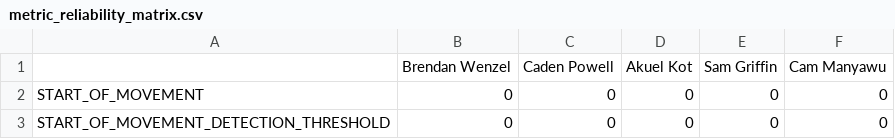
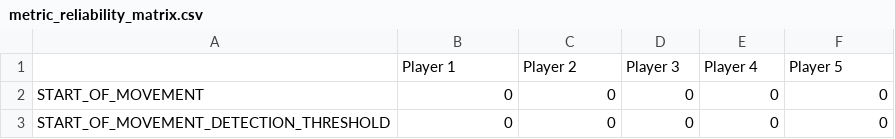
Before and after one commit to dcfrancis2000/GR_capstone_public, a CSV file: plots_summaries/metric_reliability_matrix.csv, drawn as a sheet; only a part is shown.

Commit message:
Anonymize instance

```diff
--- a/plots_summaries/metric_reliability_matrix.csv
+++ b/plots_summaries/metric_reliability_matrix.csv
@@ -1,2 +1,2 @@
-"","Brendan Wenzel","Caden Powell","Akuel Kot","Sam Griffin","Cam Manyawu"
+"","Player 1","Player 2","Player 3","Player 4","Player 5"
 "START_OF_MOVEMENT",0,0,0,0,0
```
